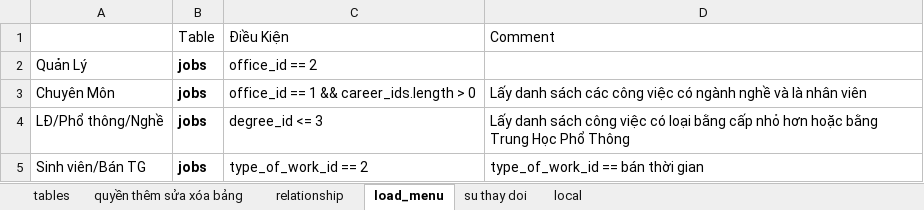
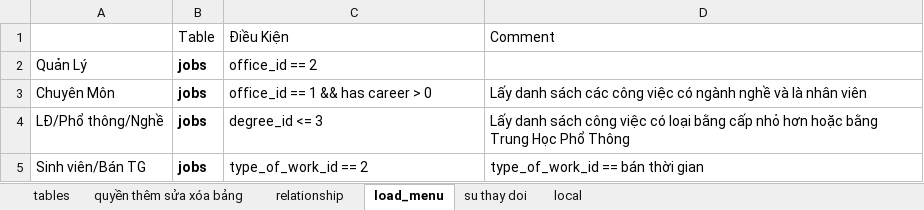
Before and after one commit to vongocnhat/TimViec, an Excel workbook: db_29_10_2018.xlsx, sheet load_menu, drawn as a sheet; values as stored, in another font and other column widths than the file's, no borders; the diff names each change by its address in the sheet, - before the commit and + after, or states it on an @@ line.

```diff
--- a/db_29_10_2018.xlsx (sheet load_menu)
+++ b/db_29_10_2018.xlsx (sheet load_menu)
-C3: office_id == 1 && career_ids.length > 0
+C3: office_id == 1 && has career > 0
```
Also changed, not shown: charts or pictures, 3 other files.
